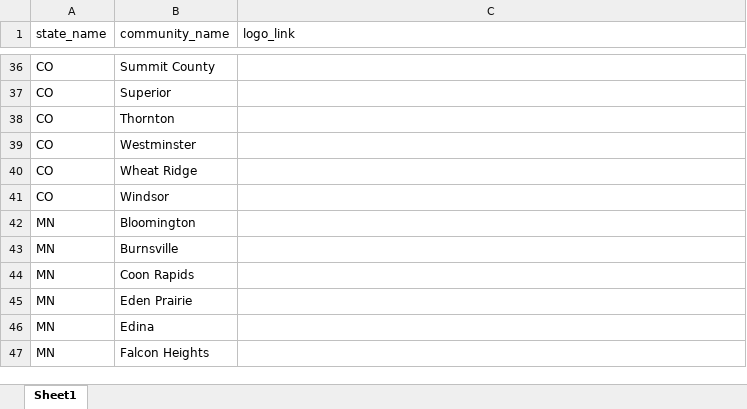
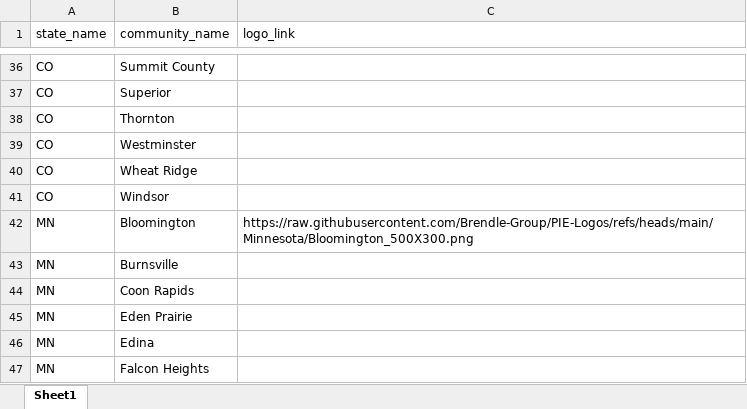
Before and after one commit to Brendle-Group/PIE-Logos, an Excel workbook: pie_community_logos.xlsx, sheet Sheet1, drawn as a sheet; only a part is shown, gaps mark what is left out; values as stored, in another font and other column widths than the file's, no borders; the diff names each change by its address in the sheet, - before the commit and + after, or states it on an @@ line.

Commit message:
bloomington

```diff
--- a/pie_community_logos.xlsx (sheet Sheet1)
+++ b/pie_community_logos.xlsx (sheet Sheet1)
-C42 (logo_link): (empty)
+C42 (logo_link): https://raw.githubusercontent.com/Brendle-Group/PIE-Logos/refs/heads/main/Minnesota/Bloomington_500X300.png
```
